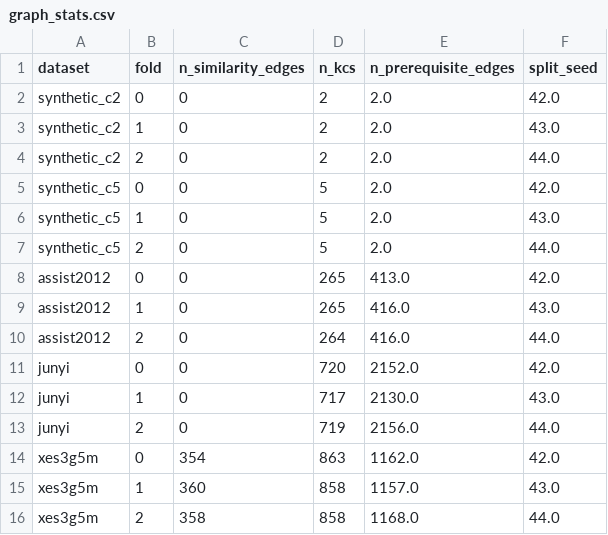
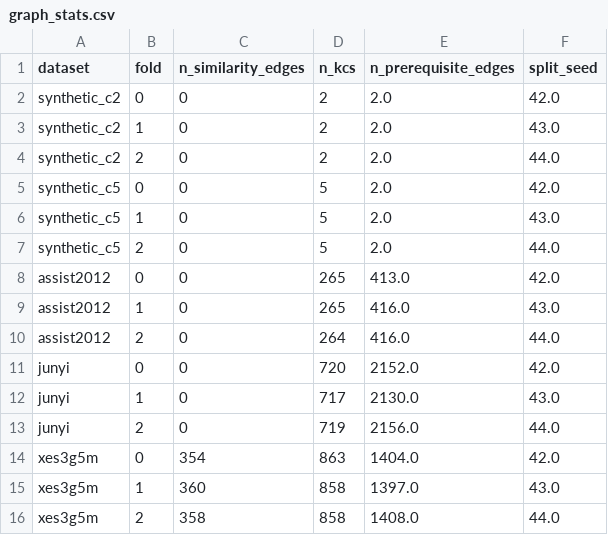
Before and after one commit to edu-risk-lab/leakage-controlled-kt-audit, a CSV file: results/tables/graph_stats.csv, drawn as a sheet.

```diff
--- a/results/tables/graph_stats.csv
+++ b/results/tables/graph_stats.csv
@@ -13,4 +13,4 @@ junyi,1,0,717,2130.0,43.0
 junyi,2,0,719,2156.0,44.0
-xes3g5m,0,354,863,1162.0,42.0
-xes3g5m,1,360,858,1157.0,43.0
-xes3g5m,2,358,858,1168.0,44.0
+xes3g5m,0,354,863,1404.0,42.0
+xes3g5m,1,360,858,1397.0,43.0
+xes3g5m,2,358,858,1408.0,44.0
```
Also changed, not shown: results/tables/dataset_stats.csv, results/tables/leakage_metrics.csv, 20 other files.
